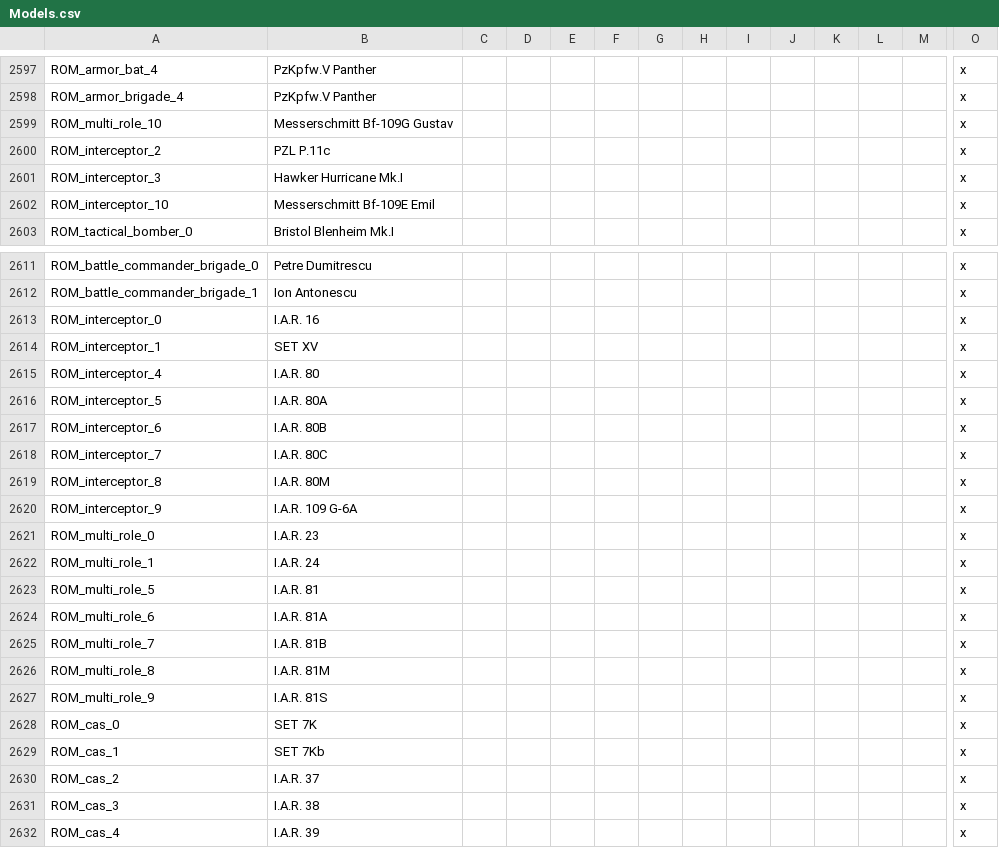
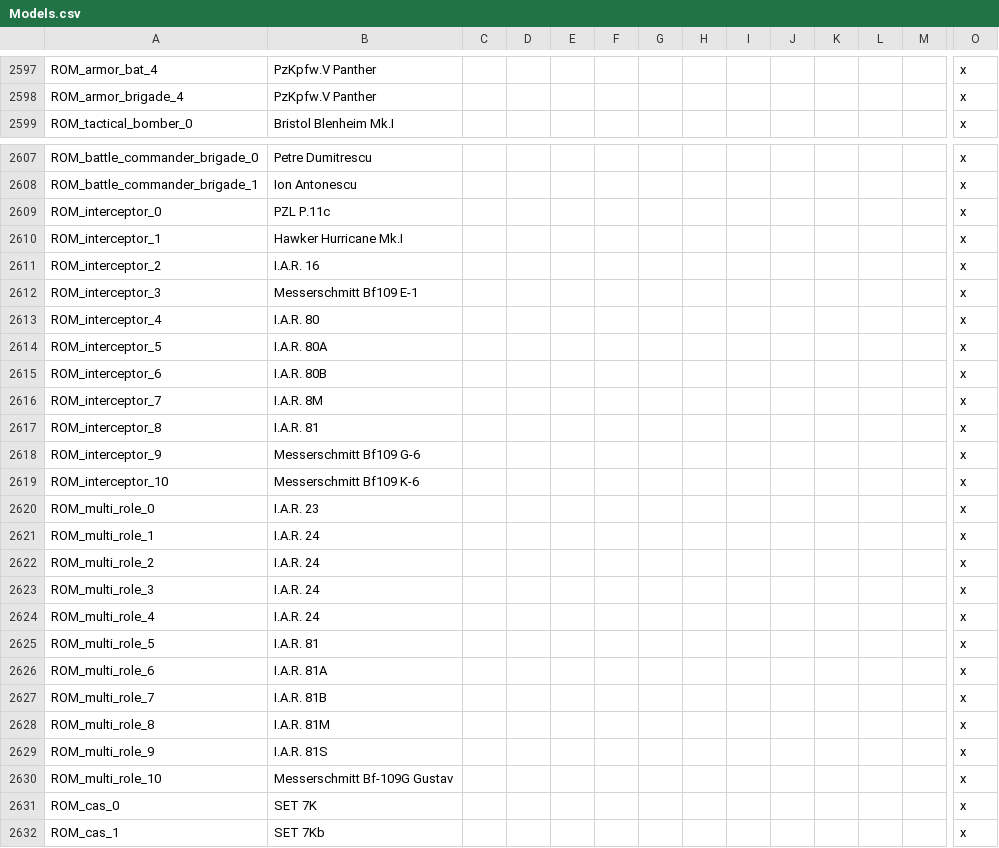
Before and after one commit to oumajgad/BlackICE, a CSV file: localisation/Models.csv, drawn as a sheet; only a part is shown, gaps mark what is left out; the shorter side is filled out with more unchanged rows; removed rows and columns are numbered as before the commit, all else as after; rows hold the shown columns only; the diff names each change by its address in the sheet, - before the commit and + after, or states it on an @@ line.

Commit message:
Correct ROM int/multi_role models (+1 new model)

```diff
--- a/localisation/Models.csv
+++ b/localisation/Models.csv
-row 2600: ROM_interceptor_2 | PZL P.11c |  |  |  |  |  |  |  |  |  |  |  | x
-row 2601: ROM_interceptor_3 | Hawker Hurricane Mk.I |  |  |  |  |  |  |  |  |  |  |  | x
-row 2602: ROM_interceptor_10 | Messerschmitt Bf-109E Emil |  |  |  |  |  |  |  |  |  |  |  | x
-B2609: I.A.R. 16
+B2609: PZL P.11c
-B2610: SET XV
+B2610: Hawker Hurricane Mk.I
+row 2611: ROM_interceptor_2 | I.A.R. 16 |  |  |  |  |  |  |  |  |  |  |  | x
+row 2612: ROM_interceptor_3 | Messerschmitt Bf109 E-1 |  |  |  |  |  |  |  |  |  |  |  | x
-B2616: I.A.R. 80C
+B2616: I.A.R. 8M
-B2617: I.A.R. 80M
+B2617: I.A.R. 81
-B2618: I.A.R. 109 G-6A
+B2618: Messerschmitt Bf109 G-6
+row 2619: ROM_interceptor_10 | Messerschmitt Bf109 K-6 |  |  |  |  |  |  |  |  |  |  |  | x
+row 2622: ROM_multi_role_2 | I.A.R. 24 |  |  |  |  |  |  |  |  |  |  |  | x
+row 2623: ROM_multi_role_3 | I.A.R. 24 |  |  |  |  |  |  |  |  |  |  |  | x
+row 2624: ROM_multi_role_4 | I.A.R. 24 |  |  |  |  |  |  |  |  |  |  |  | x
@@ row 2599 moved to row 2630: ROM_multi_role_10 @@
```
Also changed, not shown: 12 other files.
